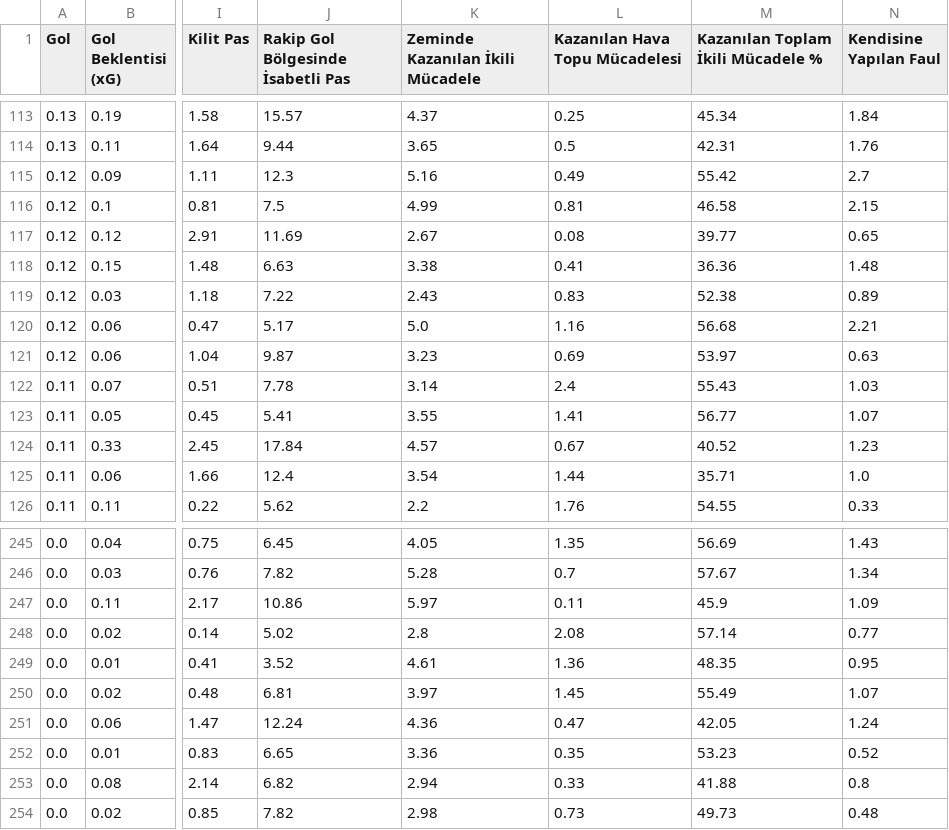
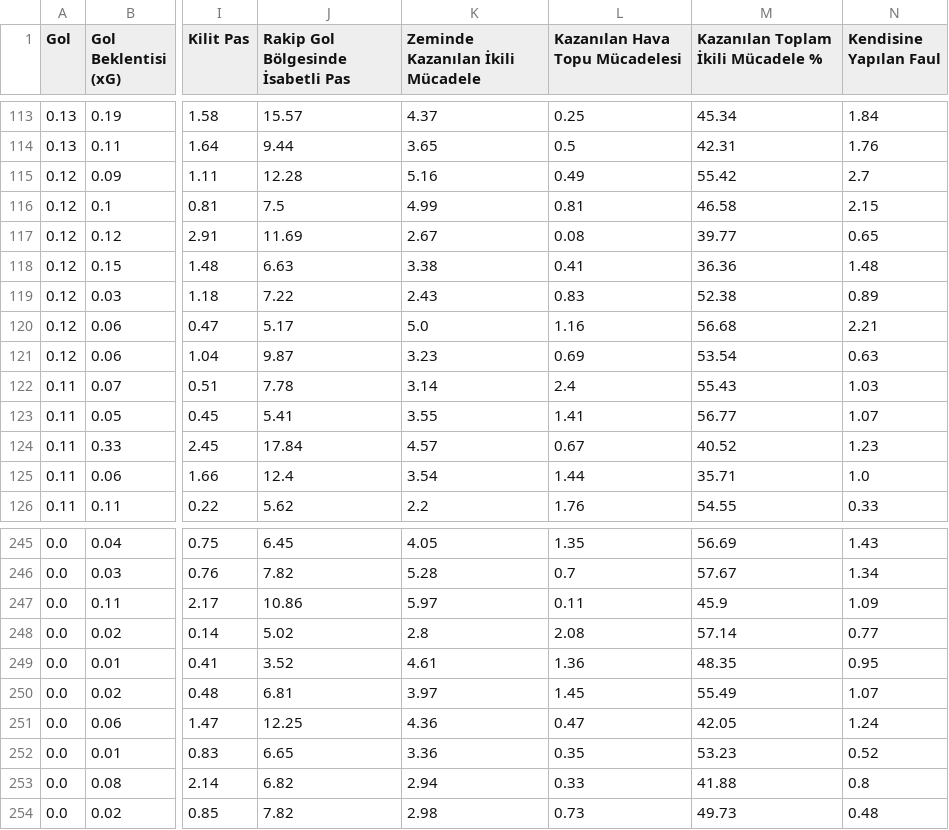
Before and after one commit to scatterradarcsv/csv_scatter_radar_15matches_per90_noPos, a CSV file: forwards.csv, drawn as a sheet; only a part is shown, gaps mark what is left out; the diff covers the shown part only; the diff names each change by its address in the sheet, - before the commit and + after, or states it on an @@ line.

```diff
--- a/forwards.csv
+++ b/forwards.csv
-J115: 12.3
+J115: 12.28
-M121: 53.97
+M121: 53.54
-J251: 12.24
+J251: 12.25
```
Also changed, not shown: 13 edited cells elsewhere in this file.
